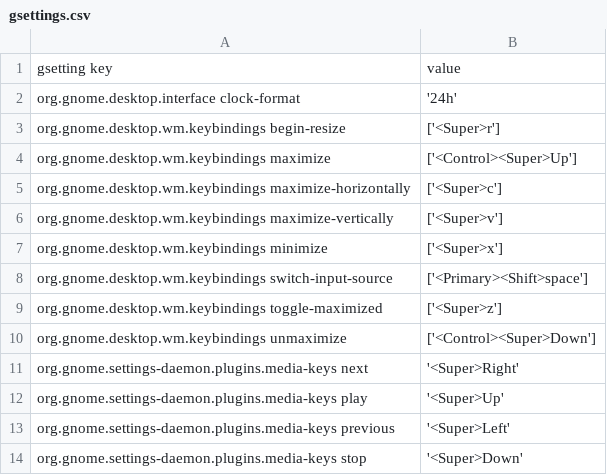
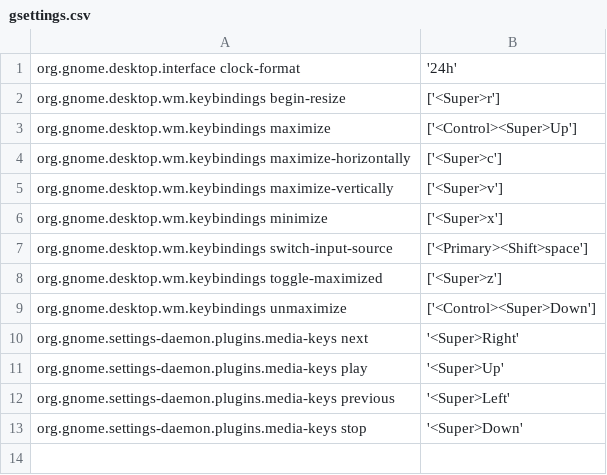
Before and after one commit to endorama/ansible-bootstrap, a CSV file: gsettings.csv, drawn as a sheet; the diff names each change by its address in the sheet, - before the commit and + after, or states it on an @@ line.

Commit message:
implement gsetting backup import

```diff
--- a/gsettings.csv
+++ b/gsettings.csv
-row 1: gsetting key | value
```
Also changed, not shown: 1 other file.
